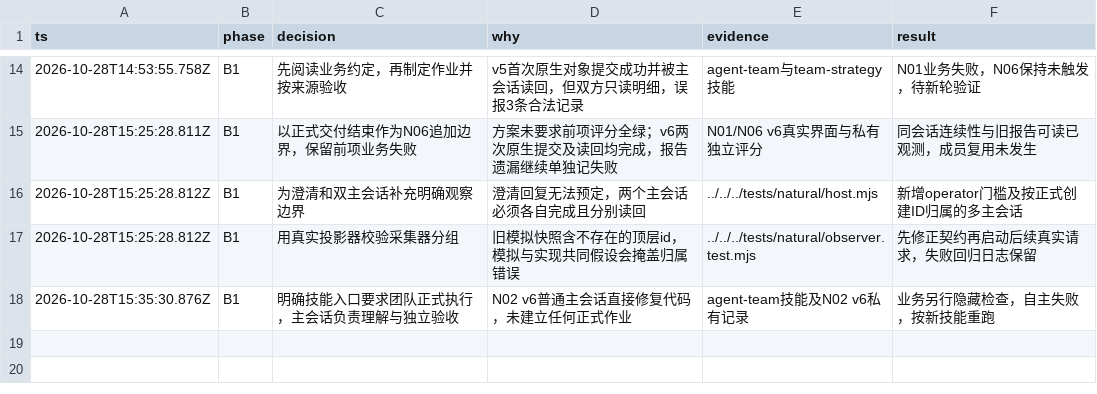
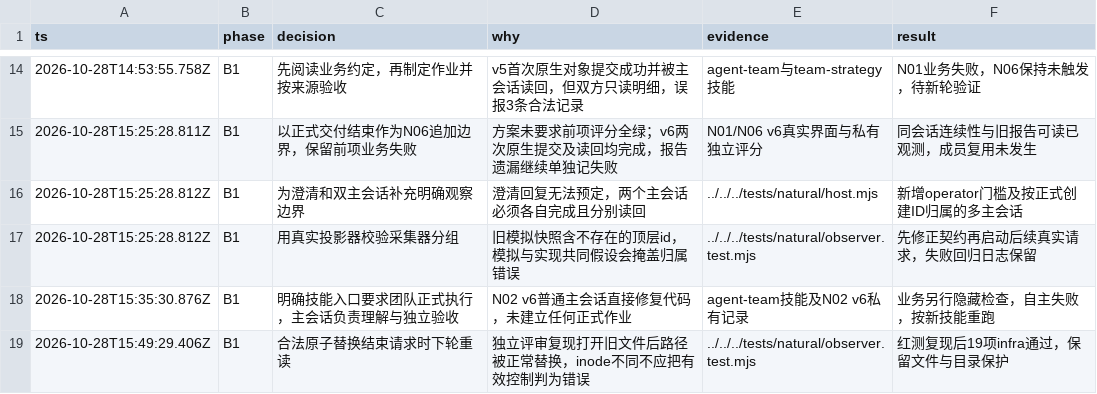
Before and after one commit to Luohaothu/dsh-flow, a TSV file: docs/validation/real-user/decisions.tsv, drawn as a sheet; only a part is shown, gaps mark what is left out; the diff names each change by its address in the sheet, - before the commit and + after, or states it on an @@ line.

```diff
--- a/docs/validation/real-user/decisions.tsv
+++ b/docs/validation/real-user/decisions.tsv
+row 19: 2026-10-28T15:49:29.406Z | B1 | 合法原子替换结束请求时下轮重读 | 独立评审复现打开旧文件后路径被正常替换，inode不同不应把有效控制判为错误 | ../../../tests/natural/observer.test.mjs | 红测复现后19项infra通过，保留文件与目录保护
```
Also changed, not shown: 2 other files.
